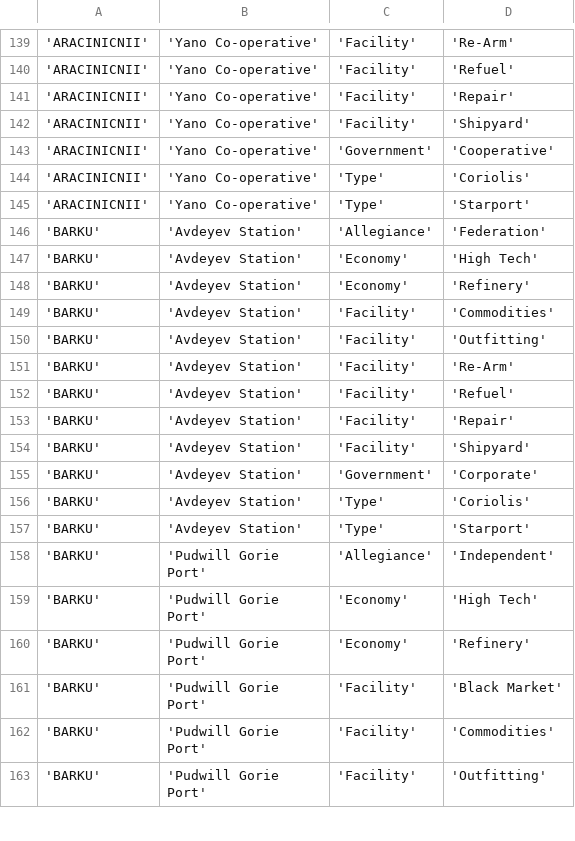
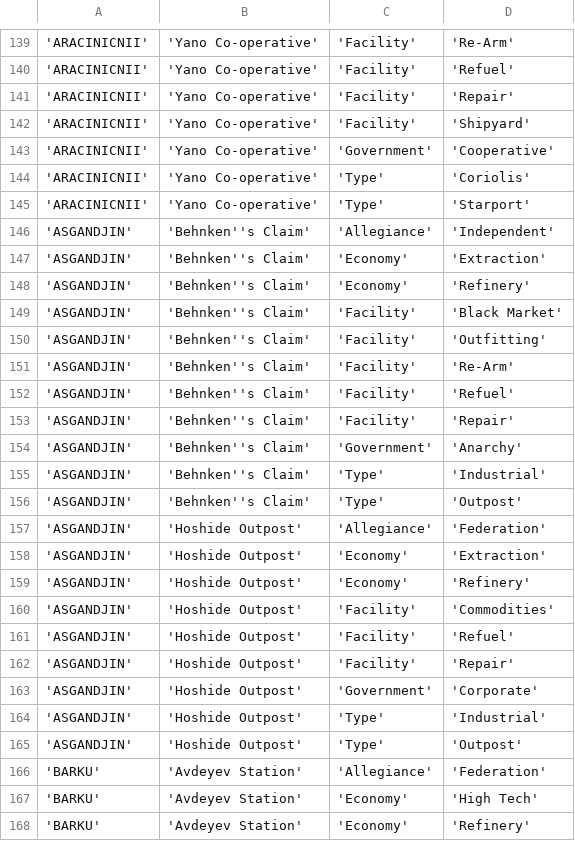
Before and after one commit to EliteDangerous/tradedangerous, a CSV file: data/StationAttributes.csv, drawn as a sheet; only a part is shown, gaps mark what is left out; the shorter side is filled out with more unchanged rows.

Commit message:
system: ASGANDJIN, 2 stations

```diff
--- a/data/StationAttributes.csv
+++ b/data/StationAttributes.csv
@@ -145,2 +145,22 @@
 'ARACINICNII','Yano Co-operative','Type','Starport'
+'ASGANDJIN','Behnken''s Claim','Allegiance','Independent'
+'ASGANDJIN','Behnken''s Claim','Economy','Extraction'
+'ASGANDJIN','Behnken''s Claim','Economy','Refinery'
+'ASGANDJIN','Behnken''s Claim','Facility','Black Market'
+'ASGANDJIN','Behnken''s Claim','Facility','Outfitting'
+'ASGANDJIN','Behnken''s Claim','Facility','Re-Arm'
+'ASGANDJIN','Behnken''s Claim','Facility','Refuel'
+'ASGANDJIN','Behnken''s Claim','Facility','Repair'
+'ASGANDJIN','Behnken''s Claim','Government','Anarchy'
+'ASGANDJIN','Behnken''s Claim','Type','Industrial'
+'ASGANDJIN','Behnken''s Claim','Type','Outpost'
+'ASGANDJIN','Hoshide Outpost','Allegiance','Federation'
+'ASGANDJIN','Hoshide Outpost','Economy','Extraction'
+'ASGANDJIN','Hoshide Outpost','Economy','Refinery'
+'ASGANDJIN','Hoshide Outpost','Facility','Commodities'
+'ASGANDJIN','Hoshide Outpost','Facility','Refuel'
+'ASGANDJIN','Hoshide Outpost','Facility','Repair'
+'ASGANDJIN','Hoshide Outpost','Government','Corporate'
+'ASGANDJIN','Hoshide Outpost','Type','Industrial'
+'ASGANDJIN','Hoshide Outpost','Type','Outpost'
 'BARKU','Avdeyev Station','Allegiance','Federation'
```
Also changed, not shown: data/Station.csv, data/SystemAttributes.csv.
